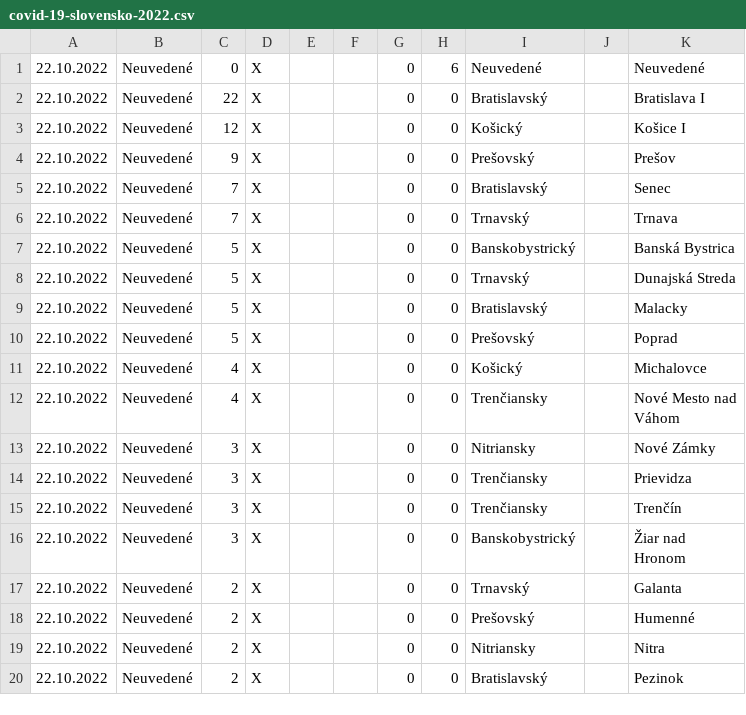
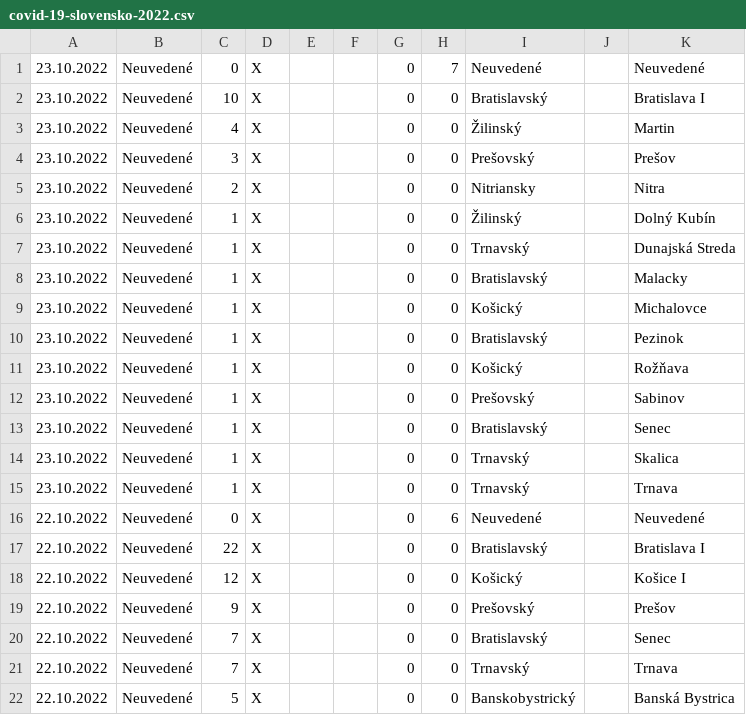
Before and after one commit to radoondas/covid-19-slovakia, a CSV file: data/covid-19-slovensko-2022.csv, drawn as a sheet; only a part is shown; the shorter side is filled out with more unchanged rows.

Commit message:
Updates data for 23.10.2022

```diff
--- a/data/covid-19-slovensko-2022.csv
+++ b/data/covid-19-slovensko-2022.csv
@@ -1 +1,16 @@
+23.10.2022;Neuvedené;0;X;;;0;7;Neuvedené;;Neuvedené
+23.10.2022;Neuvedené;10;X;;;0;0;Bratislavský;;Bratislava I
+23.10.2022;Neuvedené;4;X;;;0;0;Žilinský;;Martin
+23.10.2022;Neuvedené;3;X;;;0;0;Prešovský;;Prešov
+23.10.2022;Neuvedené;2;X;;;0;0;Nitriansky;;Nitra
+23.10.2022;Neuvedené;1;X;;;0;0;Žilinský;;Dolný Kubín
+23.10.2022;Neuvedené;1;X;;;0;0;Trnavský;;Dunajská Streda
+23.10.2022;Neuvedené;1;X;;;0;0;Bratislavský;;Malacky
+23.10.2022;Neuvedené;1;X;;;0;0;Košický;;Michalovce
+23.10.2022;Neuvedené;1;X;;;0;0;Bratislavský;;Pezinok
+23.10.2022;Neuvedené;1;X;;;0;0;Košický;;Rožňava
+23.10.2022;Neuvedené;1;X;;;0;0;Prešovský;;Sabinov
+23.10.2022;Neuvedené;1;X;;;0;0;Bratislavský;;Senec
+23.10.2022;Neuvedené;1;X;;;0;0;Trnavský;;Skalica
+23.10.2022;Neuvedené;1;X;;;0;0;Trnavský;;Trnava
 22.10.2022;Neuvedené;0;X;;;0;6;Neuvedené;;Neuvedené
```
Also changed, not shown: data/daily-tests.csv, 2 other files.
